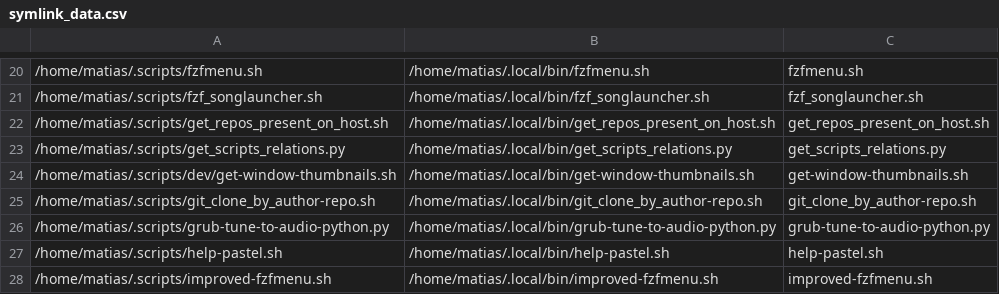
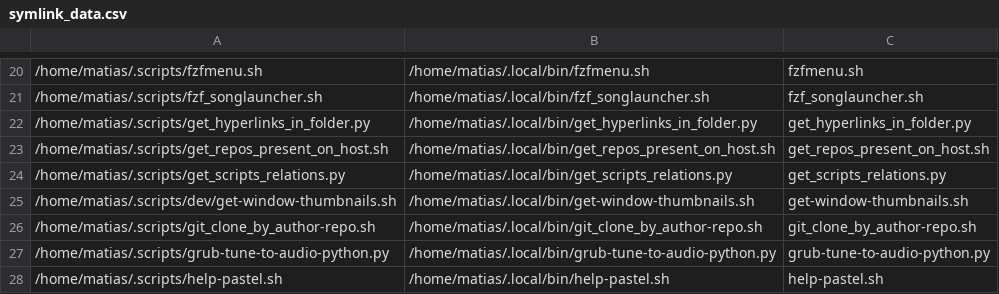
Before and after one commit to matias-ceau/scripts, a CSV file: data/symlink_data.csv, drawn as a sheet; only a part is shown, gaps mark what is left out; the shorter side is filled out with more unchanged rows; the diff names each change by its address in the sheet, - before the commit and + after, or states it on an @@ line.

Commit message:
12 change(s) from matias@karhu

```diff
--- a/data/symlink_data.csv
+++ b/data/symlink_data.csv
+row 22: /home/matias/.scripts/get_hyperlinks_in_folder.py | /home/matias/.local/bin/get_hyperlinks_in_folder.py | get_hyperlinks_in_folder.py
```
Also changed, not shown: 11 other files.
